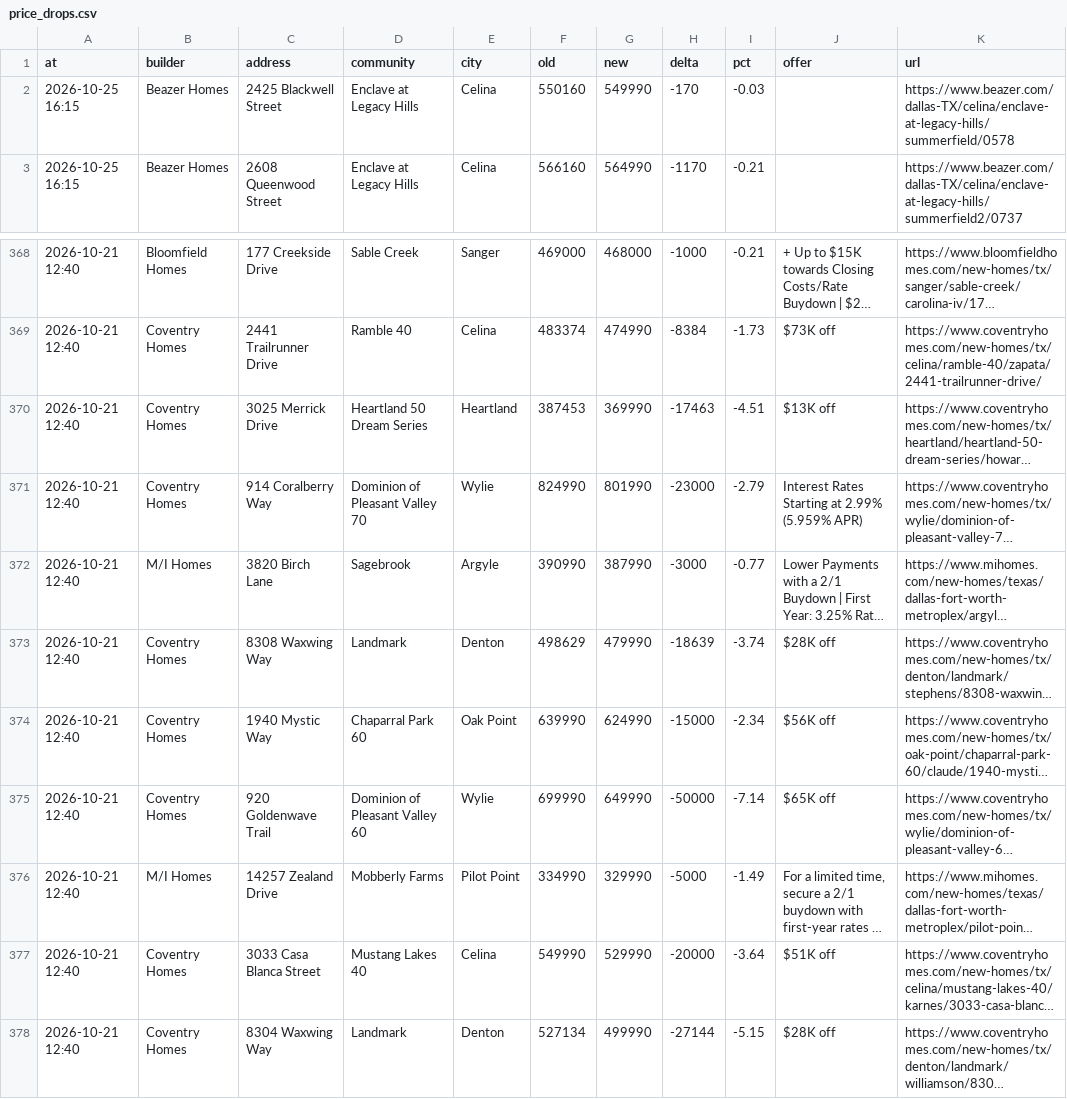
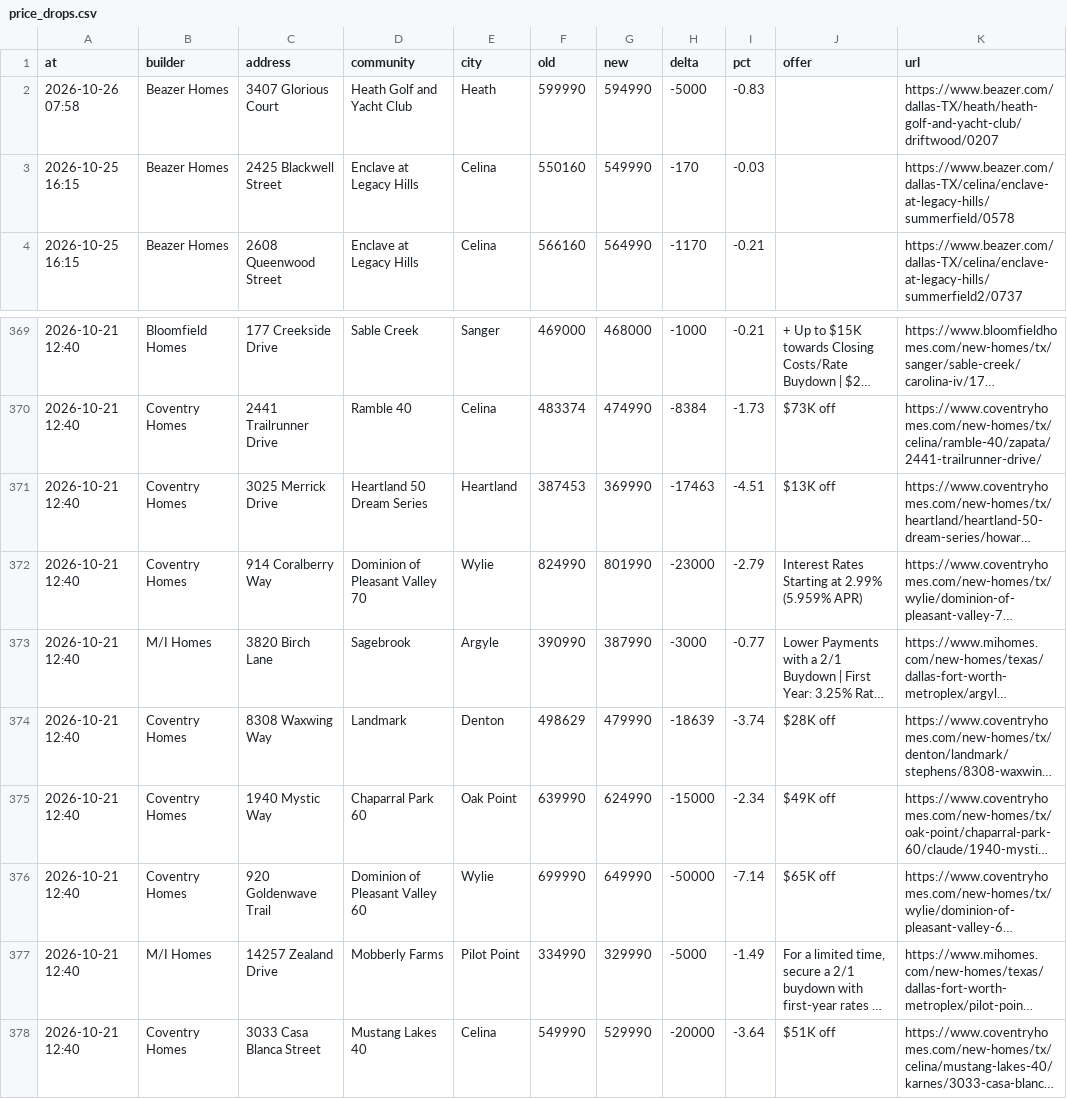
Before and after one commit to Crutledge13/dfw-builder-tracker, a CSV file: docs/data/price_drops.csv, drawn as a sheet; only a part is shown, gaps mark what is left out; the shorter side is filled out with more unchanged rows; long unchanged cells end in …; addresses are those after the commit; the diff names each change by its address in the sheet, - before the commit and + after, or states it on an @@ line.

```diff
--- a/docs/data/price_drops.csv
+++ b/docs/data/price_drops.csv
+row 2: 2026-10-26 07:58 | Beazer Homes | 3407 Glorious Court | Heath Golf and Yacht Club | Heath | 599990 | 594990 | -5000 | -0.83 |  | https://www.beazer.com/dallas-TX/heath/heath-golf-and-yacht-club/driftwood/0207
-J375 (offer): $56K off
+J375 (offer): $49K off
```
Also changed, not shown: docs/data/home_offers.csv, docs/data/incentives.csv, 20 other files.
